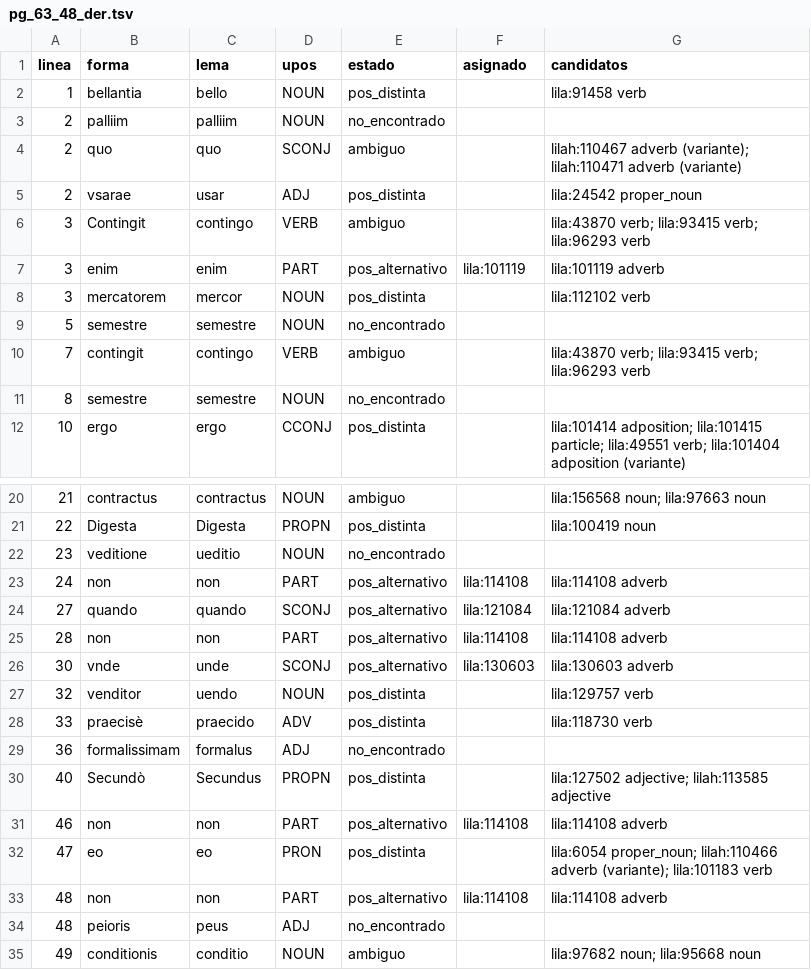
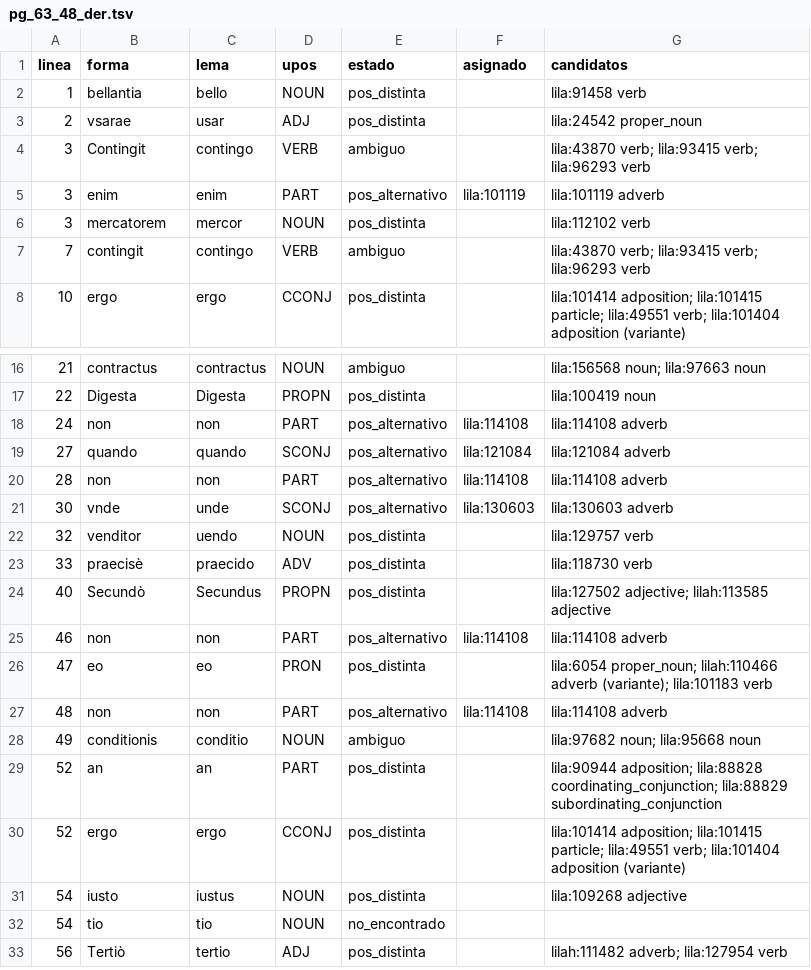
Before and after one commit to afvial/onate, a TSV file: lila/paginas/pg_63_48_der.tsv, drawn as a sheet; only a part is shown, gaps mark what is left out; the shorter side is filled out with more unchanged rows.

```diff
--- a/lila/paginas/pg_63_48_der.tsv
+++ b/lila/paginas/pg_63_48_der.tsv
@@ -2,4 +2,2 @@ linea	forma	lema	upos	estado	asignado	candidatos
 1	bellantia	bello	NOUN	pos_distinta		lila:91458 verb
-2	palliim	palliim	NOUN	no_encontrado		
-2	quo	quo	SCONJ	ambiguo		lilah:110467 adverb (variante); lilah:110471 adverb (variante)
 2	vsarae	usar	ADJ	pos_distinta		lila:24542 proper_noun
@@ -8,5 +6,3 @@ linea	forma	lema	upos	estado	asignado	candidatos
 3	mercatorem	mercor	NOUN	pos_distinta		lila:112102 verb
-5	semestre	semestre	NOUN	no_encontrado		
 7	contingit	contingo	VERB	ambiguo		lila:43870 verb; lila:93415 verb; lila:96293 verb
-8	semestre	semestre	NOUN	no_encontrado		
 10	ergo	ergo	CCONJ	pos_distinta		lila:101414 adposition; lila:101415 particle; lila:49551 verb; lila:101404 adposition (variante)
@@ -21,3 +17,2 @@ linea	forma	lema	upos	estado	asignado	candidatos
 22	Digesta	Digesta	PROPN	pos_distinta		lila:100419 noun
-23	veditione	ueditio	NOUN	no_encontrado		
 24	non	non	PART	pos_alternativo	lila:114108	lila:114108 adverb
@@ -28,3 +23,2 @@ linea	forma	lema	upos	estado	asignado	candidatos
 33	praecisè	praecido	ADV	pos_distinta		lila:118730 verb
-36	formalissimam	formalus	ADJ	no_encontrado		
 40	Secundò	Secundus	PROPN	pos_distinta		lila:127502 adjective; lilah:113585 adjective
@@ -33,3 +27,2 @@ linea	forma	lema	upos	estado	asignado	candidatos
 48	non	non	PART	pos_alternativo	lila:114108	lila:114108 adverb
-48	peioris	peus	ADJ	no_encontrado		
 49	conditionis	conditio	NOUN	ambiguo		lila:97682 noun; lila:95668 noun
```
Also changed, not shown: lila/pendientes.tsv, 11 other files.
